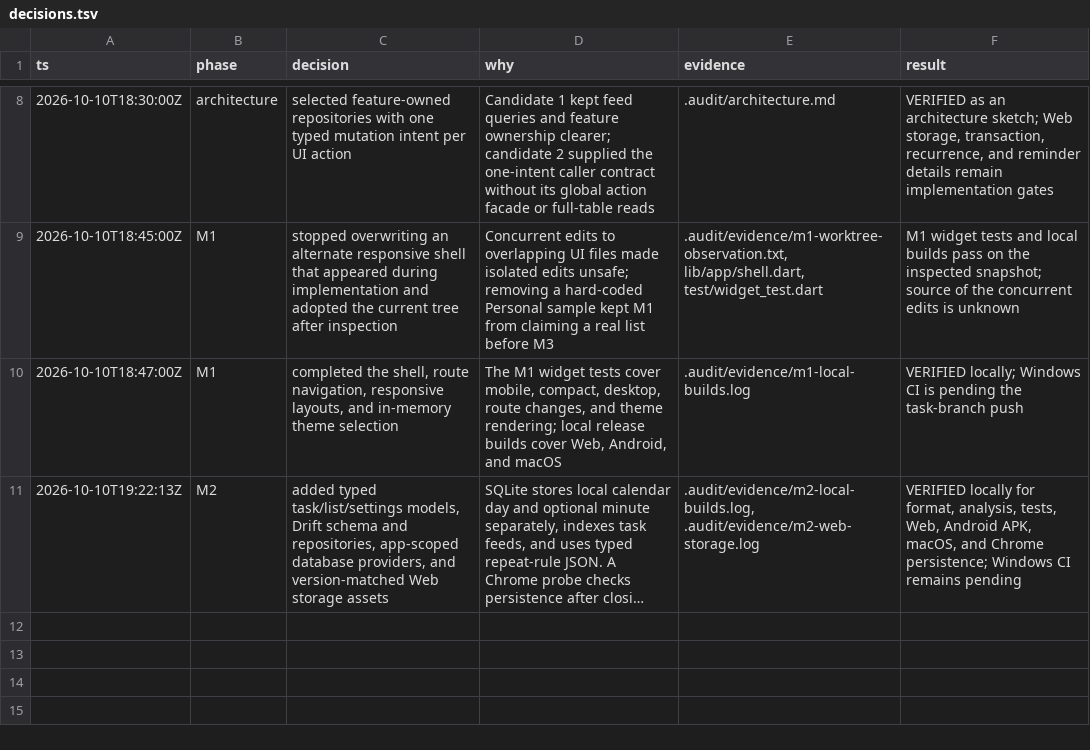
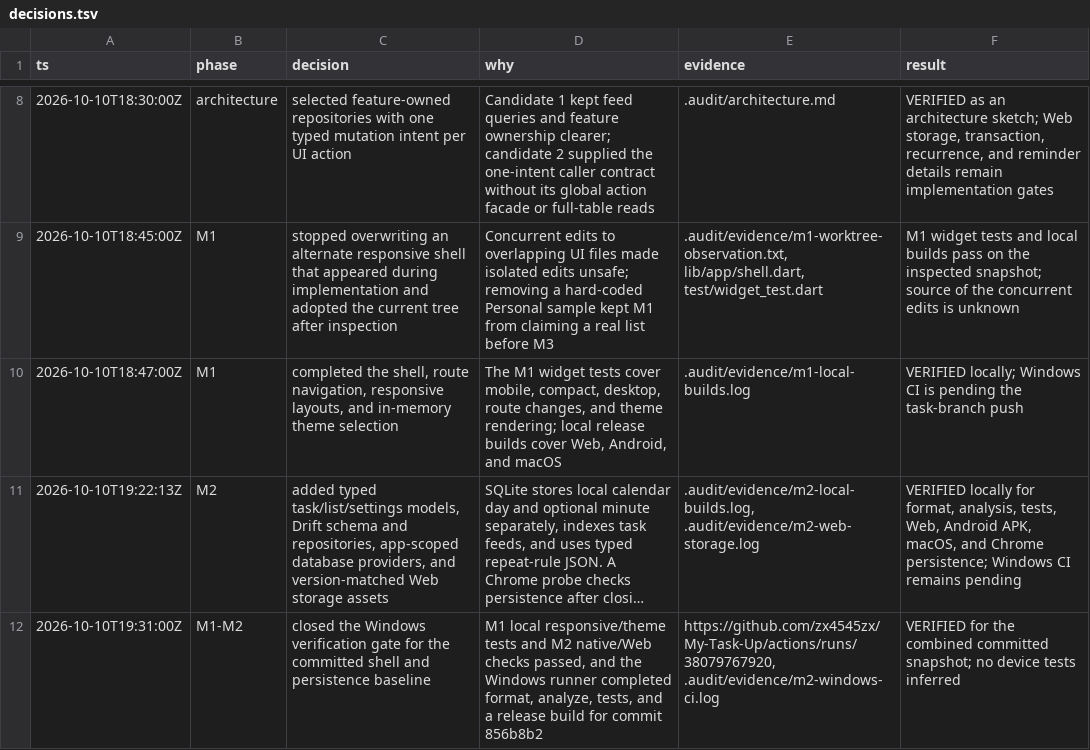
Before and after one commit to zx4545zx/My-Task-Up, a TSV file: .audit/decisions.tsv, drawn as a sheet; only a part is shown, gaps mark what is left out; long unchanged cells end in …; the diff names each change by its address in the sheet, - before the commit and + after, or states it on an @@ line.

Commit message:
docs: record M1-M2 Windows verification

```diff
--- a/.audit/decisions.tsv
+++ b/.audit/decisions.tsv
+row 12: 2026-10-10T19:31:00Z | M1-M2 | closed the Windows verification gate for the committed shell and persistence baseline | M1 local responsive/theme tests and M2 native/Web checks passed, and the Windows runner completed format, analyze, tests, and a release build for commit 856b8b2 | https://github.com/zx4545zx/My-Task-Up/actions/runs/38079767920, .audit/evidence/m2-windows-ci.log | VERIFIED for the combined committed snapshot; no device tests inferred
```
